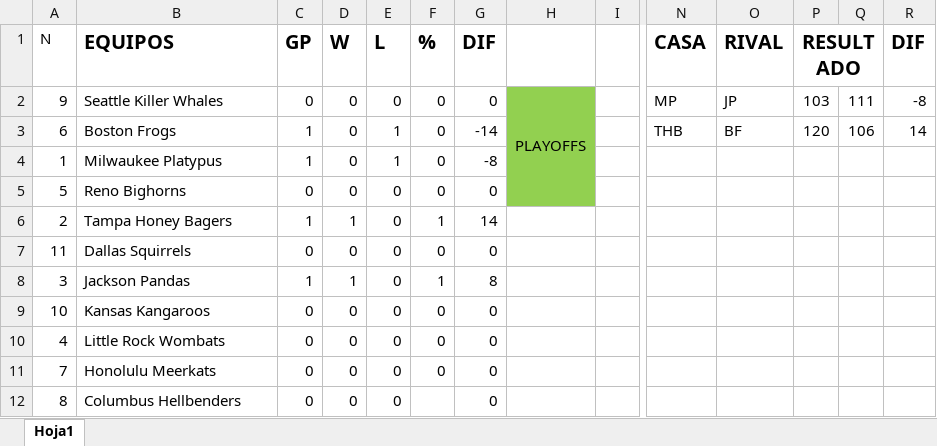
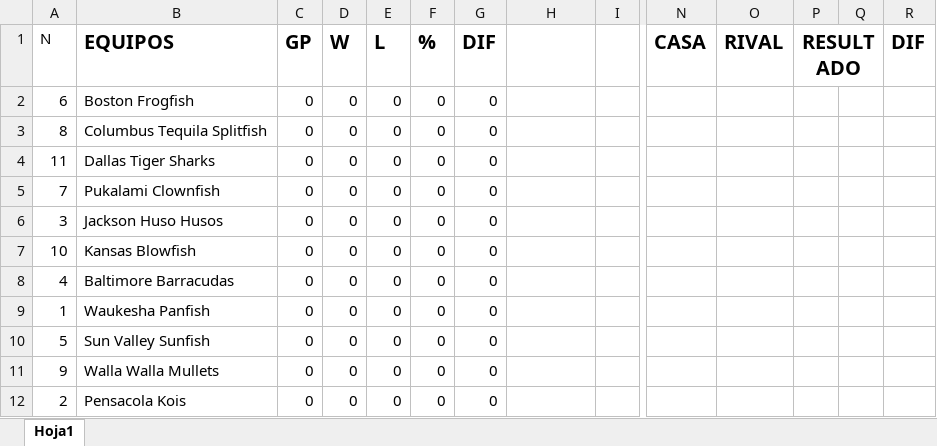
Before and after one commit to Ian-Liceranzu/BasketLeague, an Excel workbook: BasketLeague/Data/FrikiLeague.xlsx, sheet Hoja1, drawn as a sheet; only a part is shown, gaps mark what is left out; values as stored, in another font and other column widths than the file's, no borders; table styles not drawn; removed rows and columns are numbered as before the commit, all else as after; rows hold the shown columns only; the diff names each change by its address in the sheet, - before the commit and + after, or states it on an @@ line.

```diff
--- a/BasketLeague/Data/FrikiLeague.xlsx (sheet Hoja1)
+++ b/BasketLeague/Data/FrikiLeague.xlsx (sheet Hoja1)
-row 2: 9 | Seattle Killer Whales | 0 | 0 | 0 | 0 | 0 | PLAYOFFS |  | MP | JP | 103 | 111 | -8
-B2 (EQUIPOS): Boston Frogs
+B2 (EQUIPOS): Boston Frogfish
-C2 (GP): 1
+C2 (GP): 0
-E2 (L): 1
+E2 (L): 0
-G2 (DIF): -14
+G2 (DIF): 0
-H2 fill: #92D050
+H2 fill: none
-N2 (CASA): THB
+N2 (CASA): (empty)
-O2 (RIVAL): BF
+O2 (RIVAL): (empty)
-P2 (RESULTADO): 120
+P2 (RESULTADO): (empty)
-Q2: 106
+Q2: (empty)
-R2 (DIF): 14
+R2 (DIF): (empty)
-row 4: 1 | Milwaukee Platypus | 1 | 0 | 1 | 0 | -8
-A3 (N): 5
+A3 (N): 8
-B3 (EQUIPOS): Reno Bighorns
+B3 (EQUIPOS): Columbus Tequila Splitfish
-H3 fill: #92D050
+H3 fill: none
-row 6: 2 | Tampa Honey Bagers | 1 | 1 | 0 | 1 | 14
-B4 (EQUIPOS): Dallas Squirrels
+B4 (EQUIPOS): Dallas Tiger Sharks
+row 5: 7 | Pukalami Clownfish | 0 | 0 | 0 | 0 | 0
-B6 (EQUIPOS): Jackson Pandas
+B6 (EQUIPOS): Jackson Huso Husos
-C6 (GP): 1
+C6 (GP): 0
-D6 (W): 1
+D6 (W): 0
-F6 (%): 1
+F6 (%): 0
-G6 (DIF): 8
+G6 (DIF): 0
-B7 (EQUIPOS): Kansas Kangaroos
+B7 (EQUIPOS): Kansas Blowfish
-B8 (EQUIPOS): Little Rock Wombats
+B8 (EQUIPOS): Baltimore Barracudas
+row 9: 1 | Waukesha Panfish | 0 | 0 | 0 | 0 | 0
-A10 (N): 7
+A10 (N): 5
-B10 (EQUIPOS): Honolulu Meerkats
+B10 (EQUIPOS): Sun Valley Sunfish
+row 11: 9 | Walla Walla Mullets | 0 | 0 | 0 | 0 | 0
-A12 (N): 8
+A12 (N): 2
-B12 (EQUIPOS): Columbus Hellbenders
+B12 (EQUIPOS): Pensacola Kois
-F12 (%): (empty)
+F12 (%): 0
```
Also changed, not shown: 5 other files.
